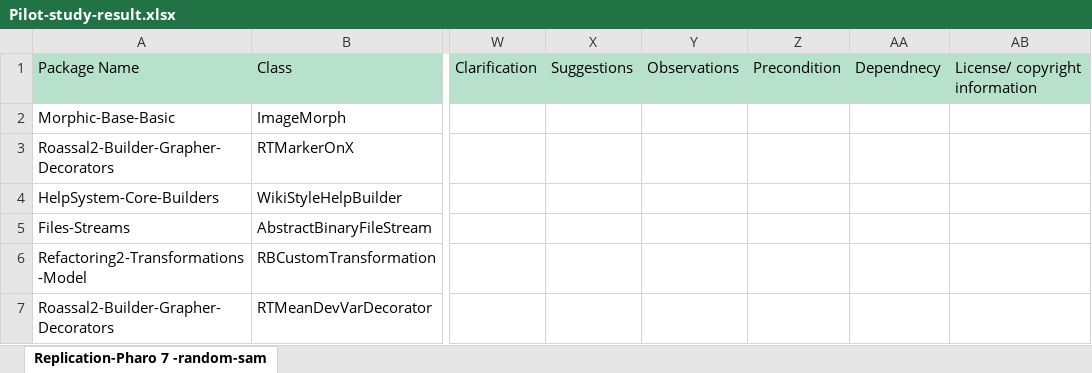
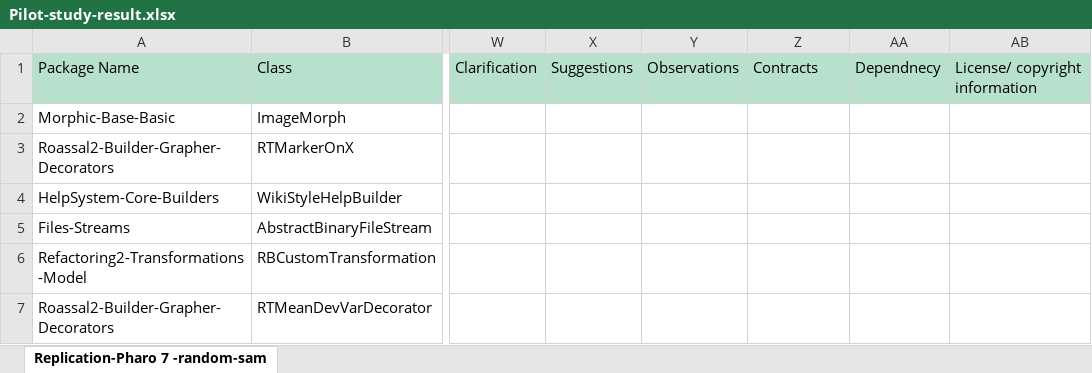
Before and after one commit to poojaruhal/CommentAnalysisInPharo, an Excel workbook: Results/Pilot-study-result.xlsx, sheet Replication-Pharo 7 -random-sam, drawn as a sheet; only a part is shown, gaps mark what is left out; values as stored, in another font and other column widths than the file's, no borders; the diff names each change by its address in the sheet, - before the commit and + after, or states it on an @@ line.

```diff
--- a/Results/Pilot-study-result.xlsx (sheet Replication-Pharo 7 -random-sam)
+++ b/Results/Pilot-study-result.xlsx (sheet Replication-Pharo 7 -random-sam)
-Z1: Precondition
+Z1: Contracts
```
Also changed, not shown: Results/CommentClassificationTaxonomy.xlsx, 1 other file.
